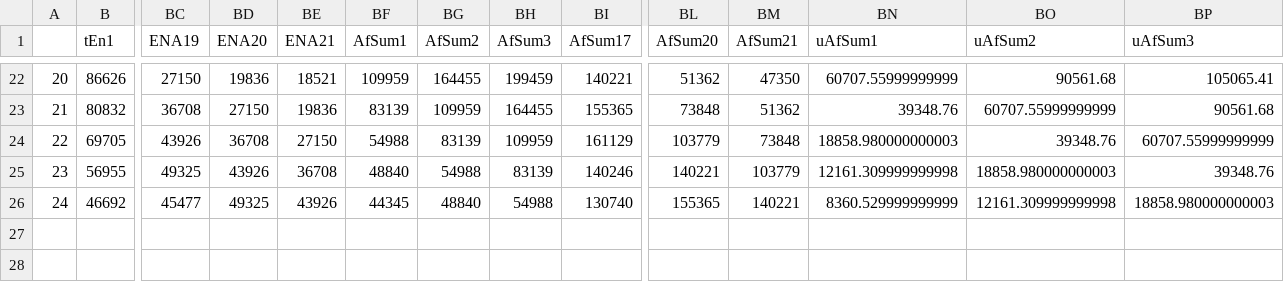
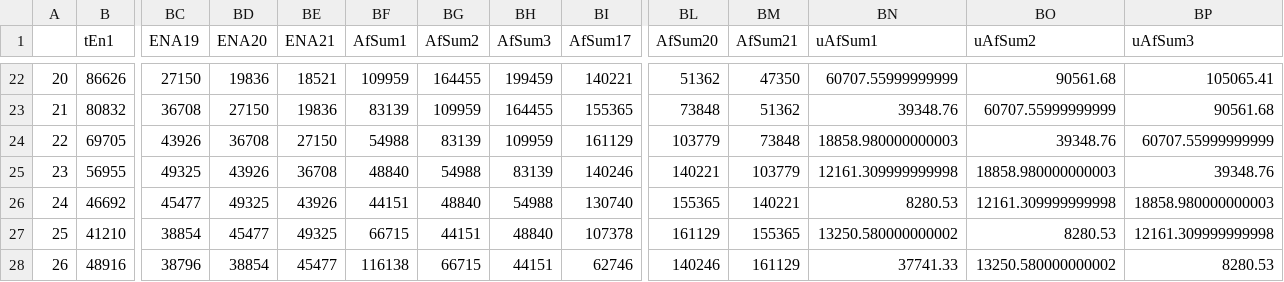
Before and after one commit to FelipeClaudio/ElectricalEnergyPrice, a CSV file: PLD_Data/src/InputNN/inputOld.csv, drawn as a sheet; only a part is shown, gaps mark what is left out; rows hold the shown columns only; the diff names each change by its address in the sheet, - before the commit and + after, or states it on an @@ line.

Commit message:
Added november and december to data

```diff
--- a/PLD_Data/src/InputNN/inputOld.csv
+++ b/PLD_Data/src/InputNN/inputOld.csv
-BF26 (AfSum1): 44345
+BF26 (AfSum1): 44151
-BN26 (uAfSum1): 8360.529999999999
+BN26 (uAfSum1): 8280.53
+row 27: 25 | 41210 | 38854 | 45477 | 49325 | 66715 | 44151 | 48840 | 107378 | 161129 | 155365 | 13250.580000000002 | 8280.53 | 12161.309999999998
+row 28: 26 | 48916 | 38796 | 38854 | 45477 | 116138 | 66715 | 44151 | 62746 | 140246 | 161129 | 37741.33 | 13250.580000000002 | 8280.53
```
Also changed, not shown: PLD_Data/ONS_DATA/AFSum_useful.csv, PLD_Data/src/AFSum_useful.csv, 45 other files.
